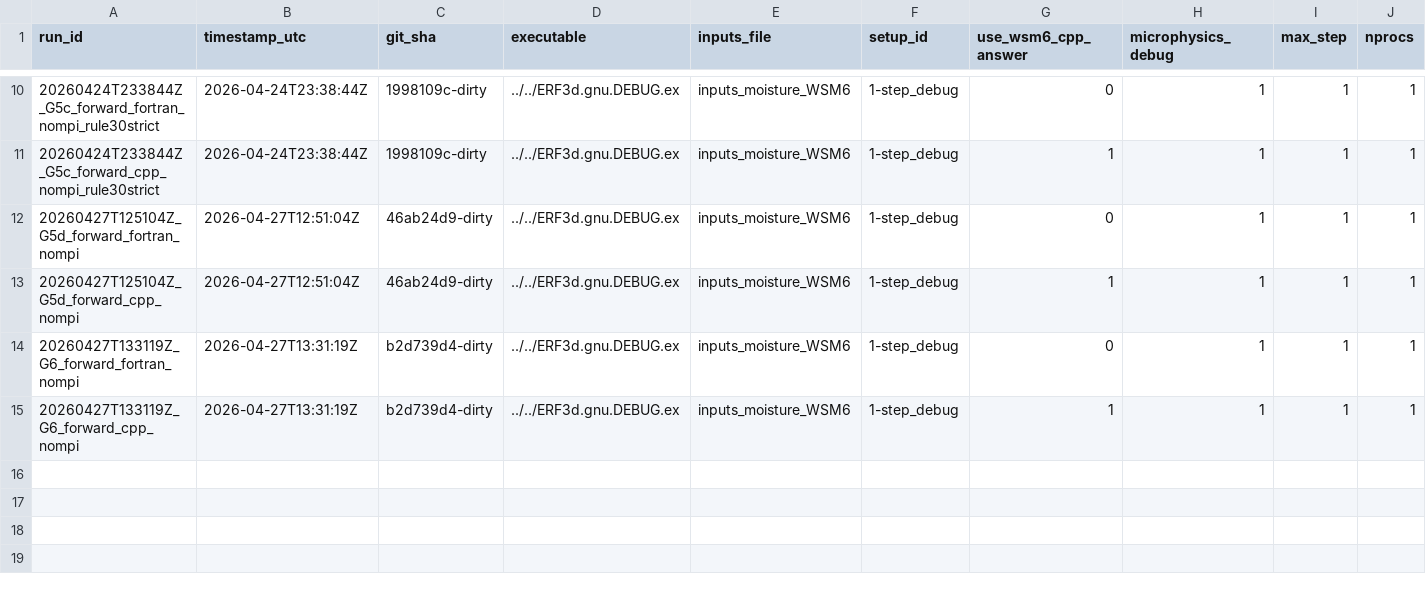
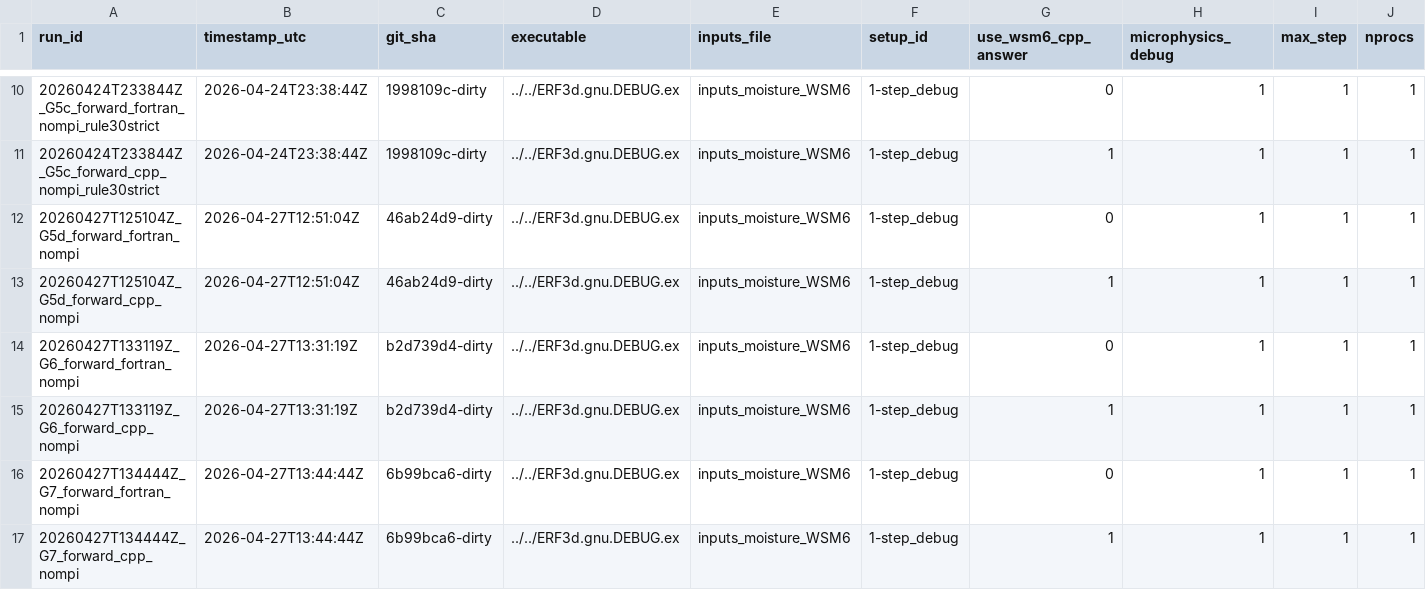
Before and after one commit to erf-model/ERF, a TSV file: Docs/wsm6_deep_dive/validation_runs.tsv, drawn as a sheet; only a part is shown, gaps mark what is left out; rows hold the shown columns only; the diff names each change by its address in the sheet, - before the commit and + after, or states it on an @@ line.

```diff
--- a/Docs/wsm6_deep_dive/validation_runs.tsv
+++ b/Docs/wsm6_deep_dive/validation_runs.tsv
+row 16: 20260427T134444Z_G7_forward_fortran_nompi | 2026-04-27T13:44:44Z | 6b99bca6-dirty | ../../ERF3d.gnu.DEBUG.ex | inputs_moisture_WSM6 | 1-step_debug | 0 | 1 | 1 | 1
+row 17: 20260427T134444Z_G7_forward_cpp_nompi | 2026-04-27T13:44:44Z | 6b99bca6-dirty | ../../ERF3d.gnu.DEBUG.ex | inputs_moisture_WSM6 | 1-step_debug | 1 | 1 | 1 | 1
```
Also changed, not shown: Docs/wsm6_deep_dive/validation_manifest.tsv, 2 other files.
